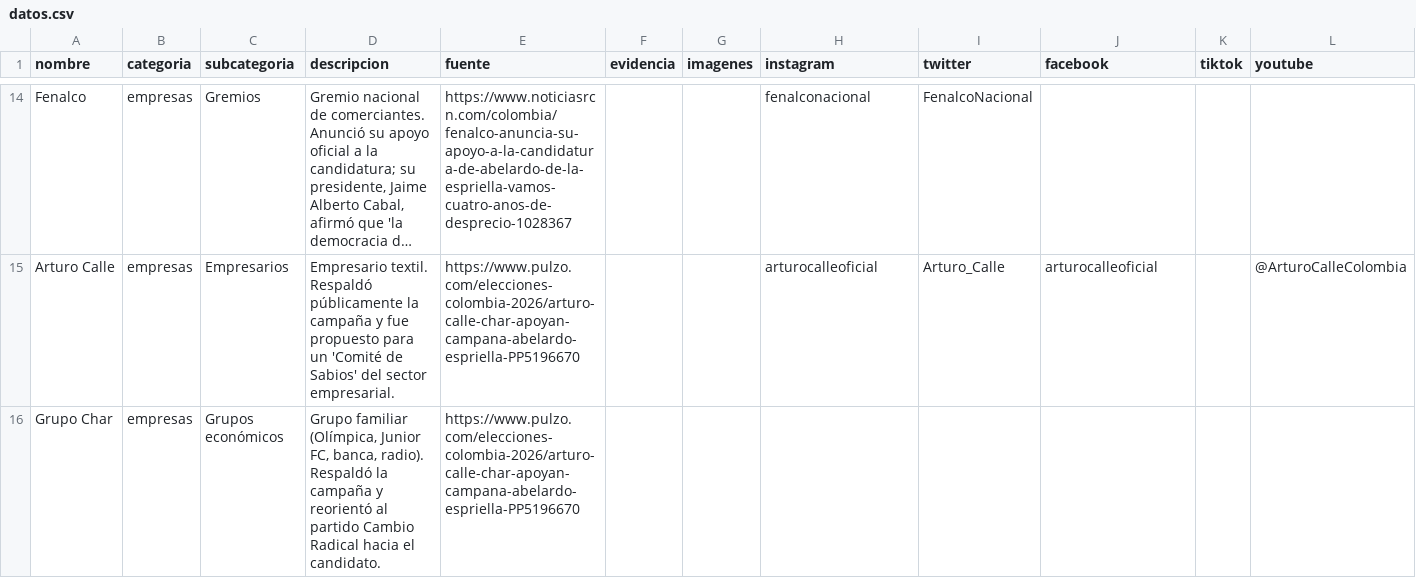
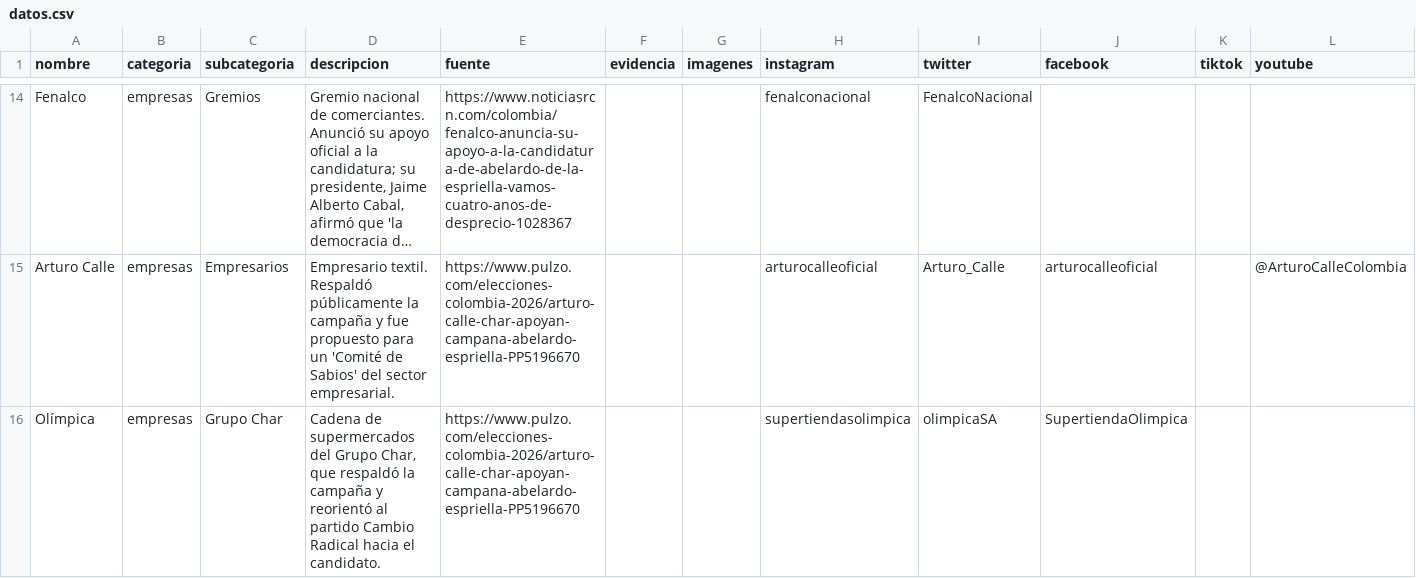
Before and after one commit to directorio-apoyos/directorio-apoyos.github.io, a CSV file: datos.csv, drawn as a sheet; only a part is shown, gaps mark what is left out; long unchanged cells end in …; removed rows and columns are numbered as before the commit, all else as after; the diff covers the shown part only; the diff names each change by its address in the sheet, - before the commit and + after, or states it on an @@ line.

Commit message:
anadir Olimpica/Junior/VOX, handles y backend de metricas

```diff
--- a/datos.csv
+++ b/datos.csv
-row 16: Grupo Char | empresas | Grupos económicos | Grupo familiar (Olímpica, Junior FC, banca, radio). Respaldó la campaña y reorientó al partido Cambio Radical hacia el candidato. | https://www.pulzo.com/elecciones-colombia-2026/arturo-calle-char-apoyan-campana-abelardo-espriella-PP5196670
+row 16: Olímpica | empresas | Grupo Char | Cadena de supermercados del Grupo Char, que respaldó la campaña y reorientó al partido Cambio Radical hacia el candidato. | https://www.pulzo.com/elecciones-colombia-2026/arturo-calle-char-apoyan-campana-abelardo-espriella-PP5196670 |  |  | supertiendasolimpica | olimpicaSA | SupertiendaOlimpica
```
Also changed, not shown: 2 added rows and 5 edited cells elsewhere in this file, 5 other files.
